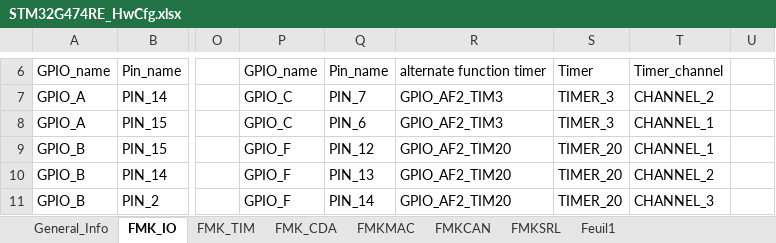
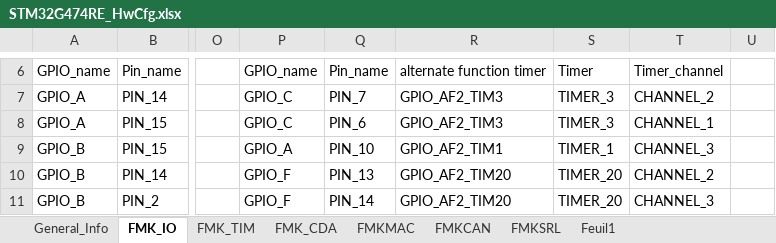
Before and after one commit to mbarbeau0545/PickersRobotPOC, an Excel workbook: Doc/ConfigPrj/ExcelCfg/STM32G474RE/STM32G474RE_HwCfg.xlsx, sheet FMK_IO, drawn as a sheet; only a part is shown, gaps mark what is left out; values as stored, in another font and other column widths than the file's, no borders; table styles not drawn; the diff names each change by its address in the sheet, - before the commit and + after, or states it on an @@ line.

```diff
--- a/Doc/ConfigPrj/ExcelCfg/STM32G474RE/STM32G474RE_HwCfg.xlsx (sheet FMK_IO)
+++ b/Doc/ConfigPrj/ExcelCfg/STM32G474RE/STM32G474RE_HwCfg.xlsx (sheet FMK_IO)
-P9: GPIO_F
+P9: GPIO_A
-Q9: PIN_12
+Q9: PIN_10
-R9: GPIO_AF2_TIM20
+R9: GPIO_AF2_TIM1
-S9: TIMER_20
+S9: TIMER_1
-T9: CHANNEL_1
+T9: CHANNEL_3
```
Also changed, not shown: 12 other files.
